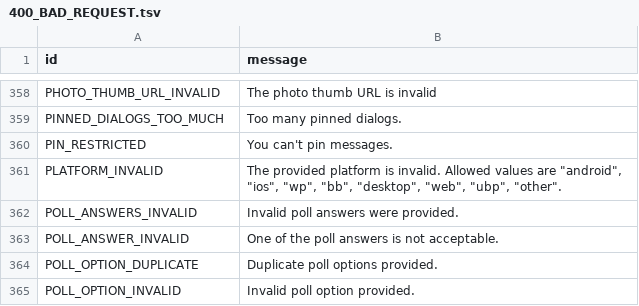
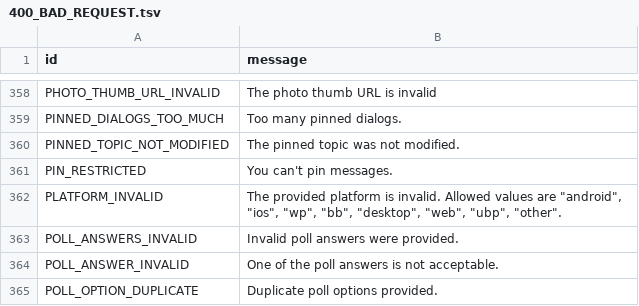
Before and after one commit to TelegramPlayground/PyroTGFork, a TSV file: compiler/errors/source/400_BAD_REQUEST.tsv, drawn as a sheet; only a part is shown, gaps mark what is left out; the shorter side is filled out with more unchanged rows; the diff names each change by its address in the sheet, - before the commit and + after, or states it on an @@ line.

```diff
--- a/compiler/errors/source/400_BAD_REQUEST.tsv
+++ b/compiler/errors/source/400_BAD_REQUEST.tsv
+row 360: PINNED_TOPIC_NOT_MODIFIED | The pinned topic was not modified.
```
Also changed, not shown: 17 other files.
